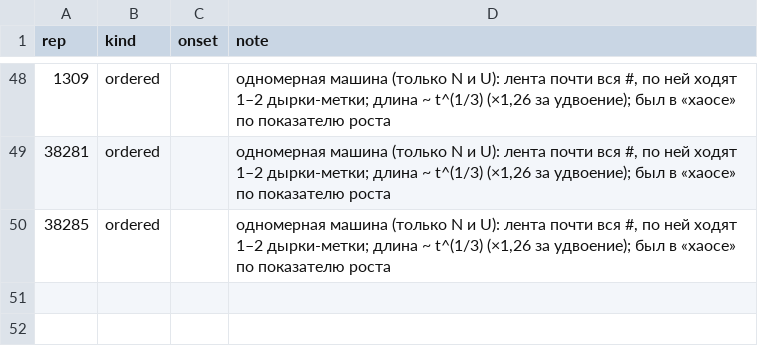
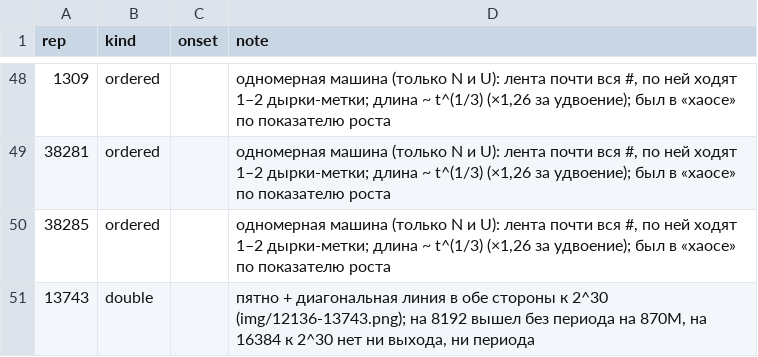
Before and after one commit to Ranatar/diarai, a CSV file: turmites/kinds_manual.csv, drawn as a sheet; only a part is shown, gaps mark what is left out.

```diff
--- a/turmites/kinds_manual.csv
+++ b/turmites/kinds_manual.csv
@@ -50 +50,2 @@ rep,kind,onset,note
 38285,ordered,,"одномерная машина (только N и U): лента почти вся #, по ней ходят 1–2 дырки-метки; длина ~ t^(1/3) (×1,26 за удвоение); был в «хаосе» по показателю роста"
+13743,double,,"пятно + диагональная линия в обе стороны к 2^30 (img/12136-13743.png); на 8192 вышел без периода на 870M, на 16384 к 2^30 нет ни выхода, ни периода"
```
Also changed, not shown: turmites/catalog2.csv, 4 other files.
